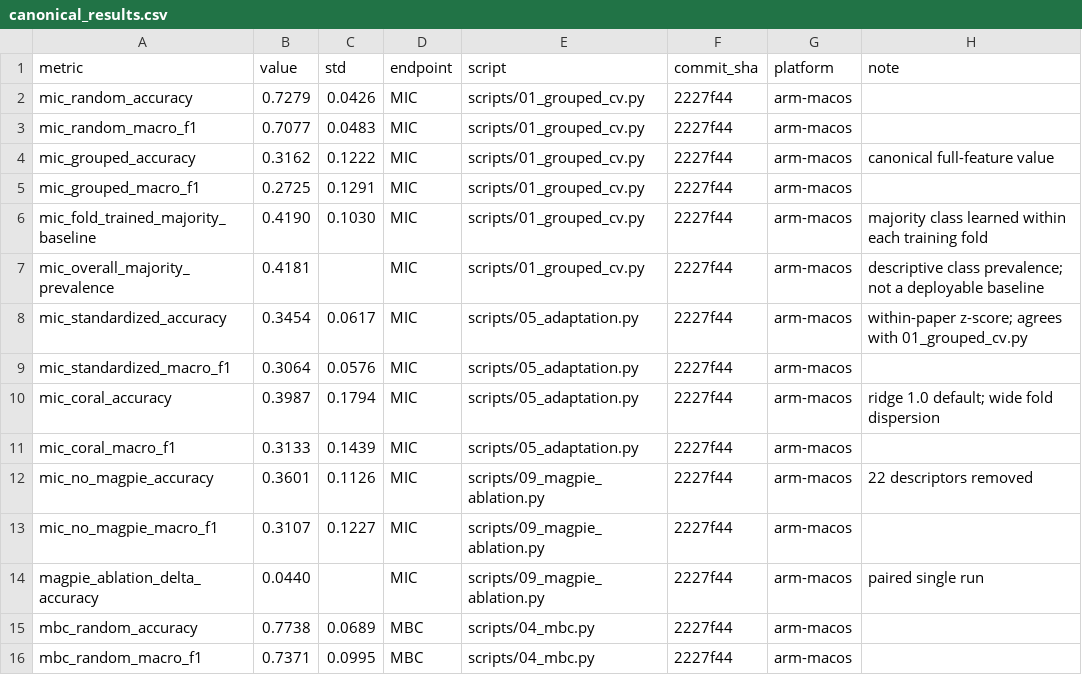
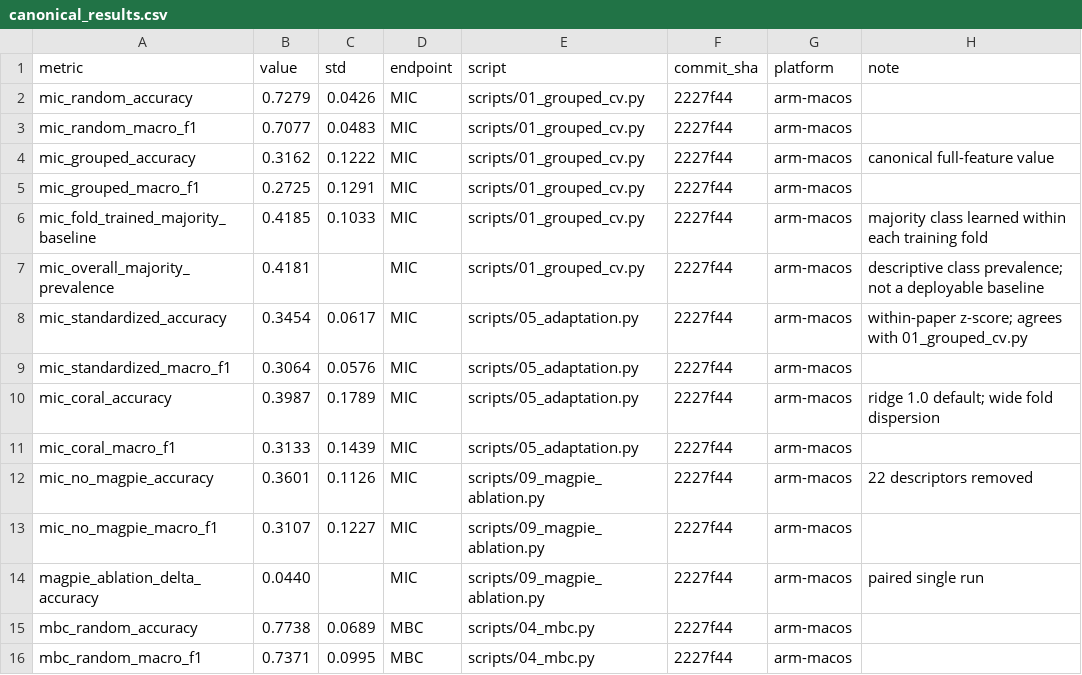
Before and after one commit to huanran-builds/urtc-2026-fouling-transfer, a CSV file: results/canonical_results.csv, drawn as a sheet; only a part is shown.

Commit message:
Correct MIC fold-trained baseline to 0.4185 and CORAL SD to 0.1789

```diff
--- a/results/canonical_results.csv
+++ b/results/canonical_results.csv
@@ -5,3 +5,3 @@ mic_grouped_accuracy,0.3162,0.1222,MIC,scripts/01_grouped_cv.py,2227f44,arm-maco
 mic_grouped_macro_f1,0.2725,0.1291,MIC,scripts/01_grouped_cv.py,2227f44,arm-macos,
-mic_fold_trained_majority_baseline,0.4190,0.1030,MIC,scripts/01_grouped_cv.py,2227f44,arm-macos,majority class learned within each training fold
+mic_fold_trained_majority_baseline,0.4185,0.1033,MIC,scripts/01_grouped_cv.py,2227f44,arm-macos,majority class learned within each training fold
 mic_overall_majority_prevalence,0.4181,,MIC,scripts/01_grouped_cv.py,2227f44,arm-macos,descriptive class prevalence; not a deployable baseline
@@ -9,3 +9,3 @@ mic_standardized_accuracy,0.3454,0.0617,MIC,scripts/05_adaptation.py,2227f44,arm
 mic_standardized_macro_f1,0.3064,0.0576,MIC,scripts/05_adaptation.py,2227f44,arm-macos,
-mic_coral_accuracy,0.3987,0.1794,MIC,scripts/05_adaptation.py,2227f44,arm-macos,ridge 1.0 default; wide fold dispersion
+mic_coral_accuracy,0.3987,0.1789,MIC,scripts/05_adaptation.py,2227f44,arm-macos,ridge 1.0 default; wide fold dispersion
 mic_coral_macro_f1,0.3133,0.1439,MIC,scripts/05_adaptation.py,2227f44,arm-macos,
```
